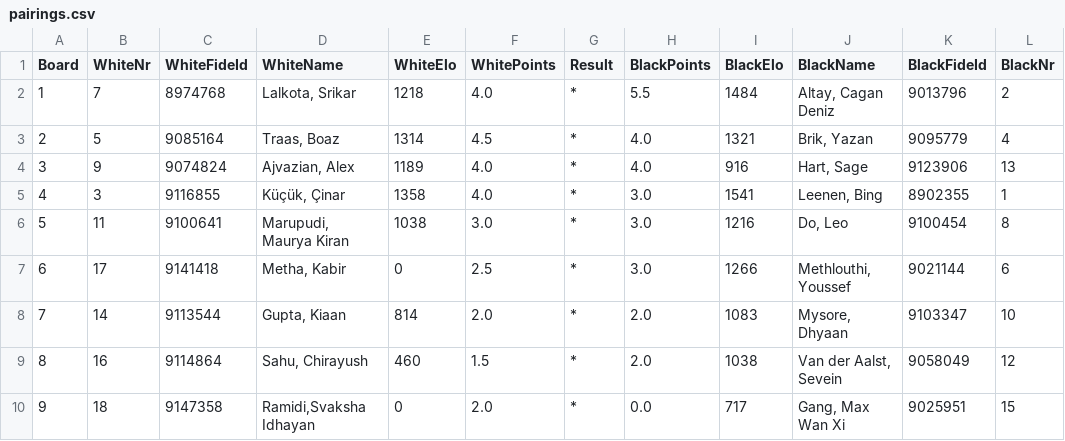
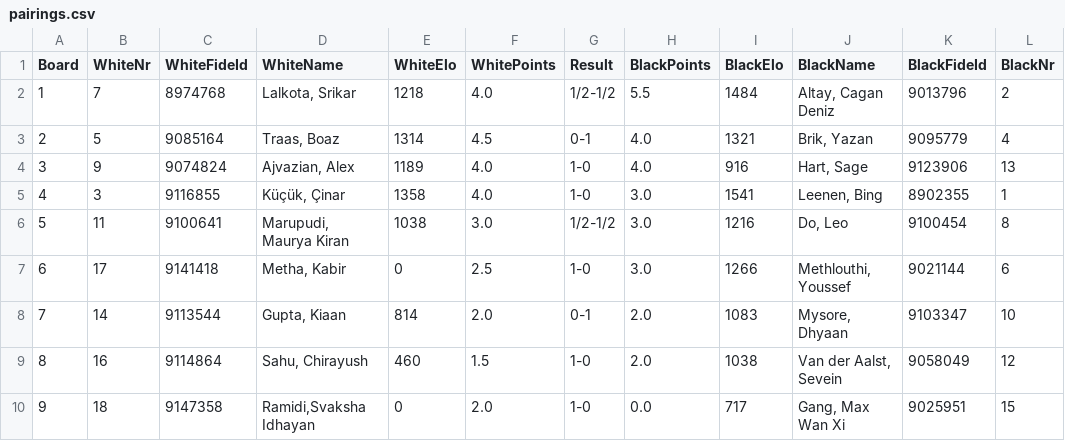
Before and after one commit to Frank-L93/frank, a CSV file: public/uploads/2026/E/SMWSite/rnd07/pairings.csv, drawn as a sheet.

Commit message:
Add files via upload

```diff
--- a/public/uploads/2026/E/SMWSite/rnd07/pairings.csv
+++ b/public/uploads/2026/E/SMWSite/rnd07/pairings.csv
@@ -1,10 +1,10 @@
 Board;WhiteNr;WhiteFideId;WhiteName;WhiteElo;WhitePoints;Result;BlackPoints;BlackElo;BlackName;BlackFideId;BlackNr
-1;7;8974768;"Lalkota, Srikar";1218;4.0;*;5.5;1484;"Altay, Cagan Deniz";9013796;2
-2;5;9085164;"Traas, Boaz";1314;4.5;*;4.0;1321;"Brik, Yazan";9095779;4
-3;9;9074824;"Ajvazian, Alex";1189;4.0;*;4.0;916;"Hart, Sage";9123906;13
-4;3;9116855;"Küçük, Çinar";1358;4.0;*;3.0;1541;"Leenen, Bing";8902355;1
-5;11;9100641;"Marupudi, Maurya Kiran";1038;3.0;*;3.0;1216;"Do, Leo";9100454;8
-6;17;9141418;"Metha, Kabir";0;2.5;*;3.0;1266;"Methlouthi, Youssef";9021144;6
-7;14;9113544;"Gupta, Kiaan";814;2.0;*;2.0;1083;"Mysore, Dhyaan";9103347;10
-8;16;9114864;"Sahu, Chirayush";460;1.5;*;2.0;1038;"Van der Aalst, Sevein";9058049;12
-9;18;9147358;"Ramidi,Svaksha Idhayan";0;2.0;*;0.0;717;"Gang, Max Wan Xi";9025951;15
+1;7;8974768;"Lalkota, Srikar";1218;4.0;1/2-1/2;5.5;1484;"Altay, Cagan Deniz";9013796;2
+2;5;9085164;"Traas, Boaz";1314;4.5;0-1;4.0;1321;"Brik, Yazan";9095779;4
+3;9;9074824;"Ajvazian, Alex";1189;4.0;1-0;4.0;916;"Hart, Sage";9123906;13
+4;3;9116855;"Küçük, Çinar";1358;4.0;1-0;3.0;1541;"Leenen, Bing";8902355;1
+5;11;9100641;"Marupudi, Maurya Kiran";1038;3.0;1/2-1/2;3.0;1216;"Do, Leo";9100454;8
+6;17;9141418;"Metha, Kabir";0;2.5;1-0;3.0;1266;"Methlouthi, Youssef";9021144;6
+7;14;9113544;"Gupta, Kiaan";814;2.0;0-1;2.0;1083;"Mysore, Dhyaan";9103347;10
+8;16;9114864;"Sahu, Chirayush";460;1.5;1-0;2.0;1038;"Van der Aalst, Sevein";9058049;12
+9;18;9147358;"Ramidi,Svaksha Idhayan";0;2.0;1-0;0.0;717;"Gang, Max Wan Xi";9025951;15
```
Also changed, not shown: public/uploads/2026/E/SMWSite/rnd07/ranking.csv, 36 other files.
